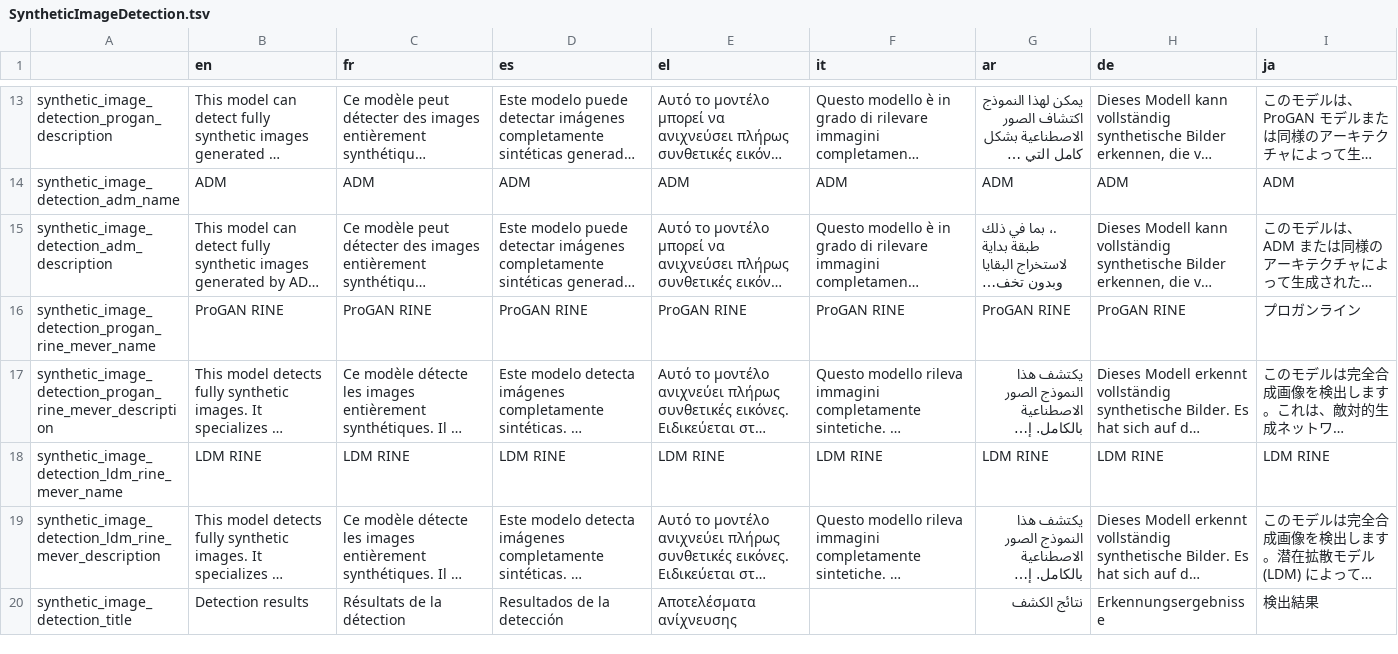
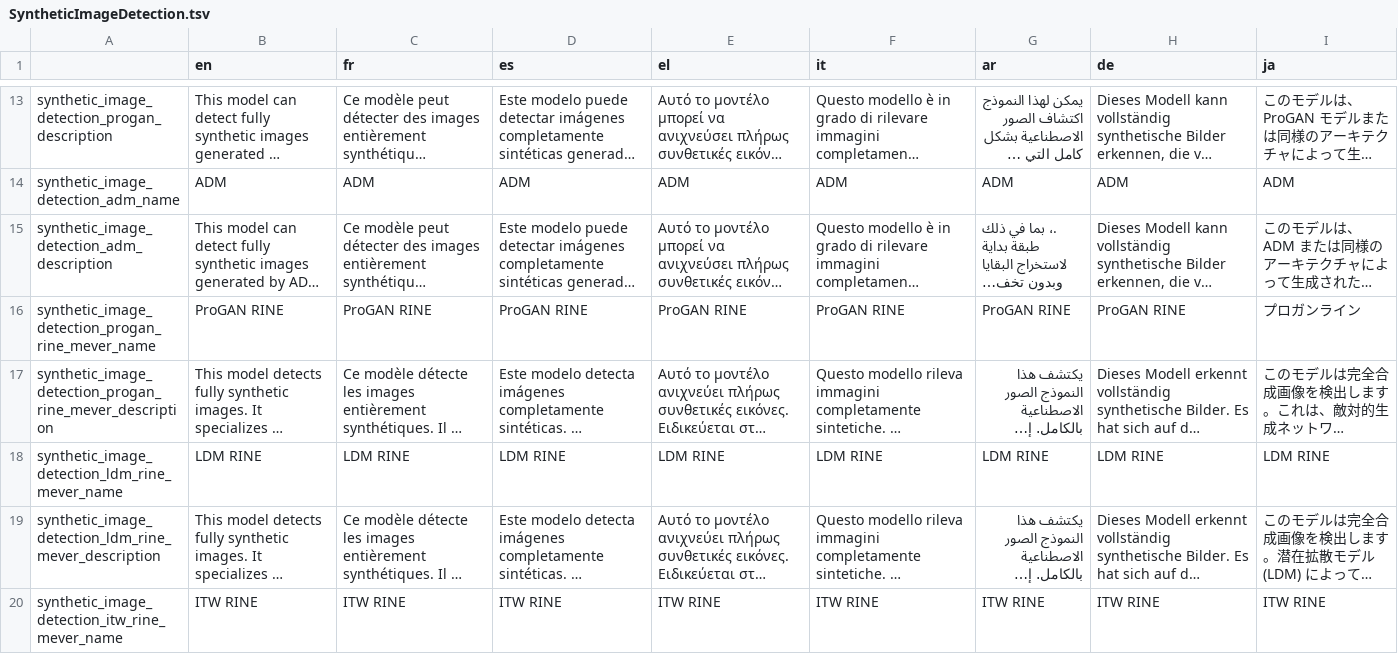
Before and after one commit to AFP-Medialab/InVID-Translation, a TSV file: components/NavItems/tools/SyntheticImageDetection.tsv, drawn as a sheet; only a part is shown, gaps mark what is left out; the shorter side is filled out with more unchanged rows; long unchanged cells end in …; the diff covers the shown part only; the diff names each change by its address in the sheet, - before the commit and + after, or states it on an @@ line.

Commit message:
Added new keys for itw rine

```diff
--- a/components/NavItems/tools/SyntheticImageDetection.tsv
+++ b/components/NavItems/tools/SyntheticImageDetection.tsv
+row 20: synthetic_image_detection_itw_rine_mever_name | ITW RINE | ITW RINE | ITW RINE | ITW RINE | ITW RINE | ITW RINE | ITW RINE | ITW RINE
```
Also changed, not shown: 1 added row elsewhere in this file.
